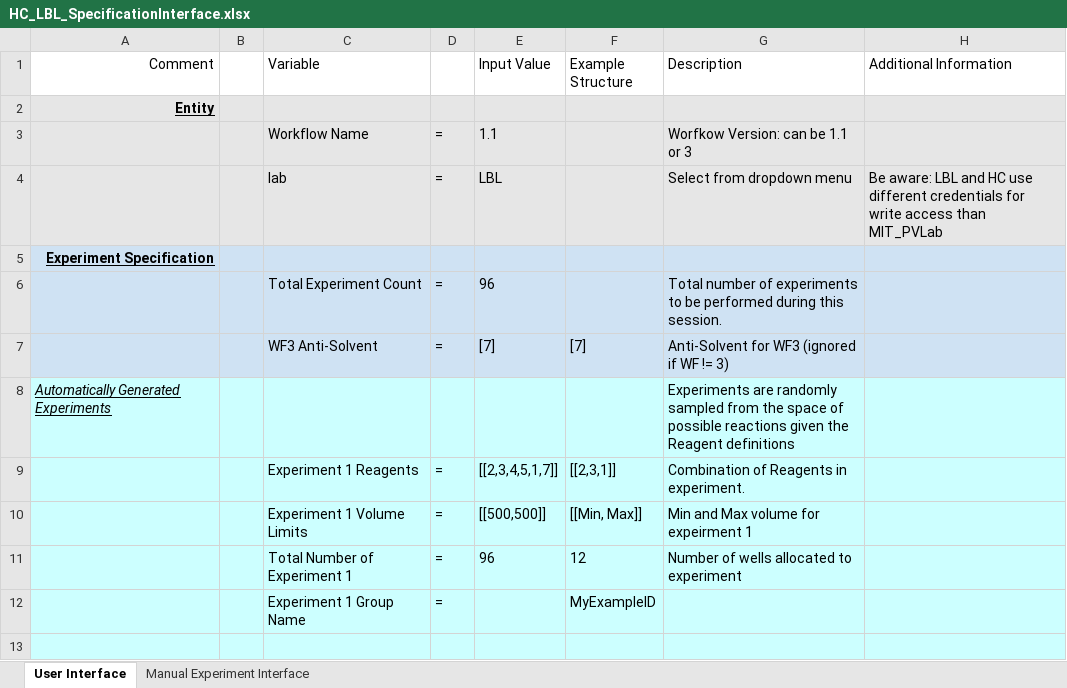
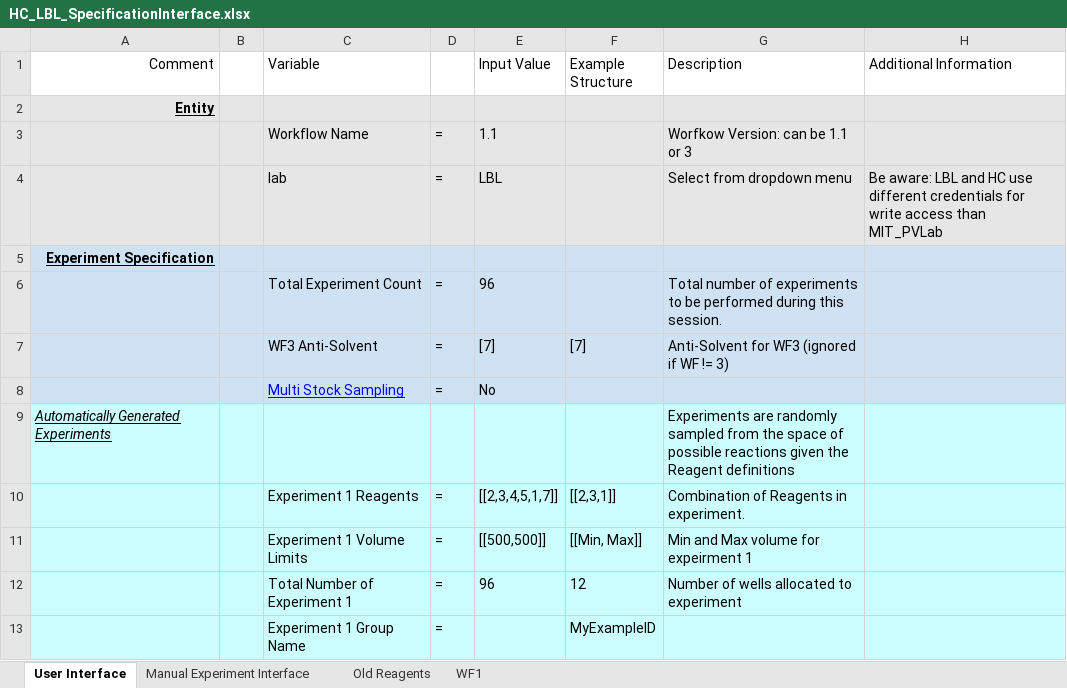
Before and after one commit to darkreactions/ESCALATE_Capture, an Excel workbook: HC_LBL_SpecificationInterface.xlsx, sheet User Interface, drawn as a sheet; only a part is shown; the shorter side is filled out with more unchanged rows; values as stored, in another font and other column widths than the file's, no borders; the diff covers the shown part only; the diff names each change by its address in the sheet, - before the commit and + after, or states it on an @@ line.

Commit message:
First pass at updated interface:
add:

* Old Reagents Tab
* Link to new tab in main front end sheet
* In-line, user-facing docs
* hooks into the back end

```diff
--- a/HC_LBL_SpecificationInterface.xlsx (sheet User Interface)
+++ b/HC_LBL_SpecificationInterface.xlsx (sheet User Interface)
+sheet tab: Old Reagents
@@ sheet tab unhidden: WF1 @@
+row 8:  |  | Multi Stock Sampling | = | No
```
Also changed, not shown: 40 hidden or unhidden rows elsewhere in this sheet, sheet Manual Experiment Interface.
